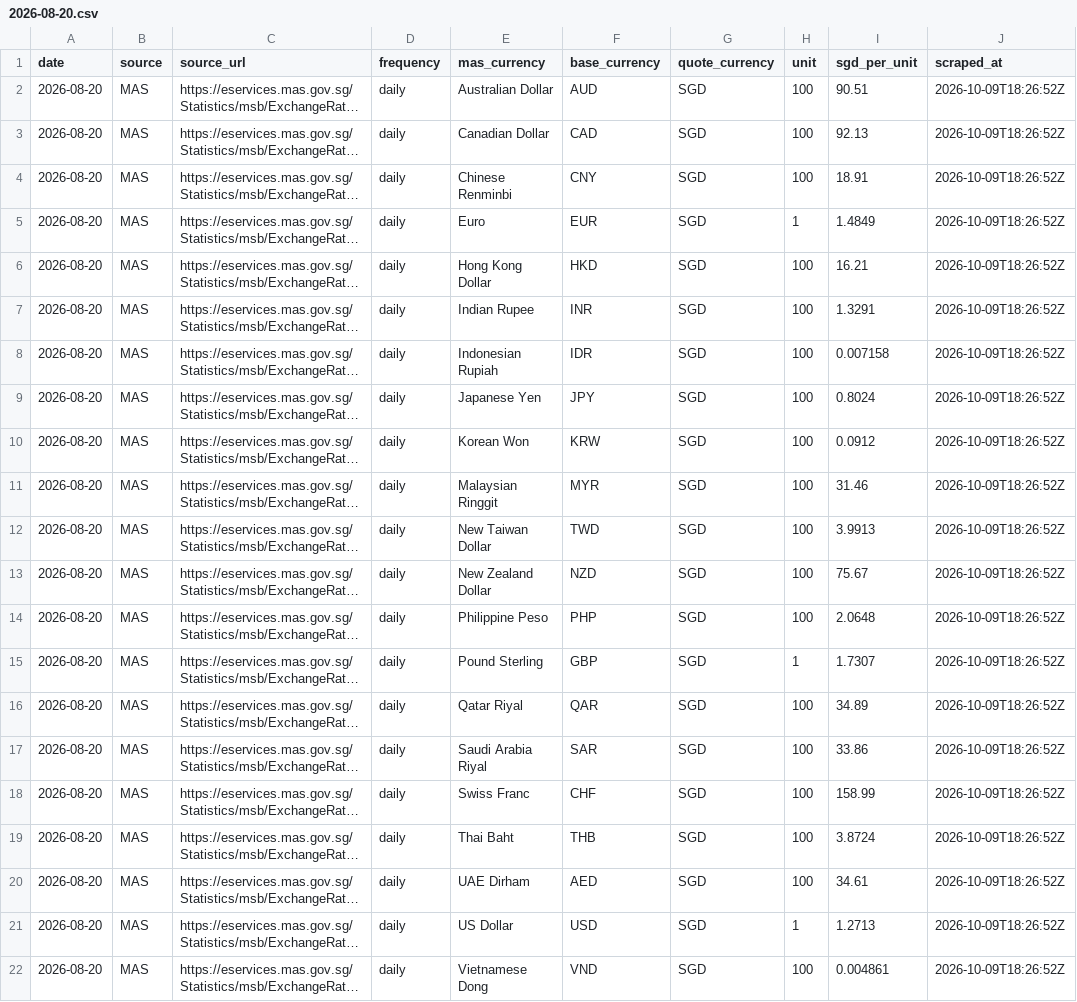
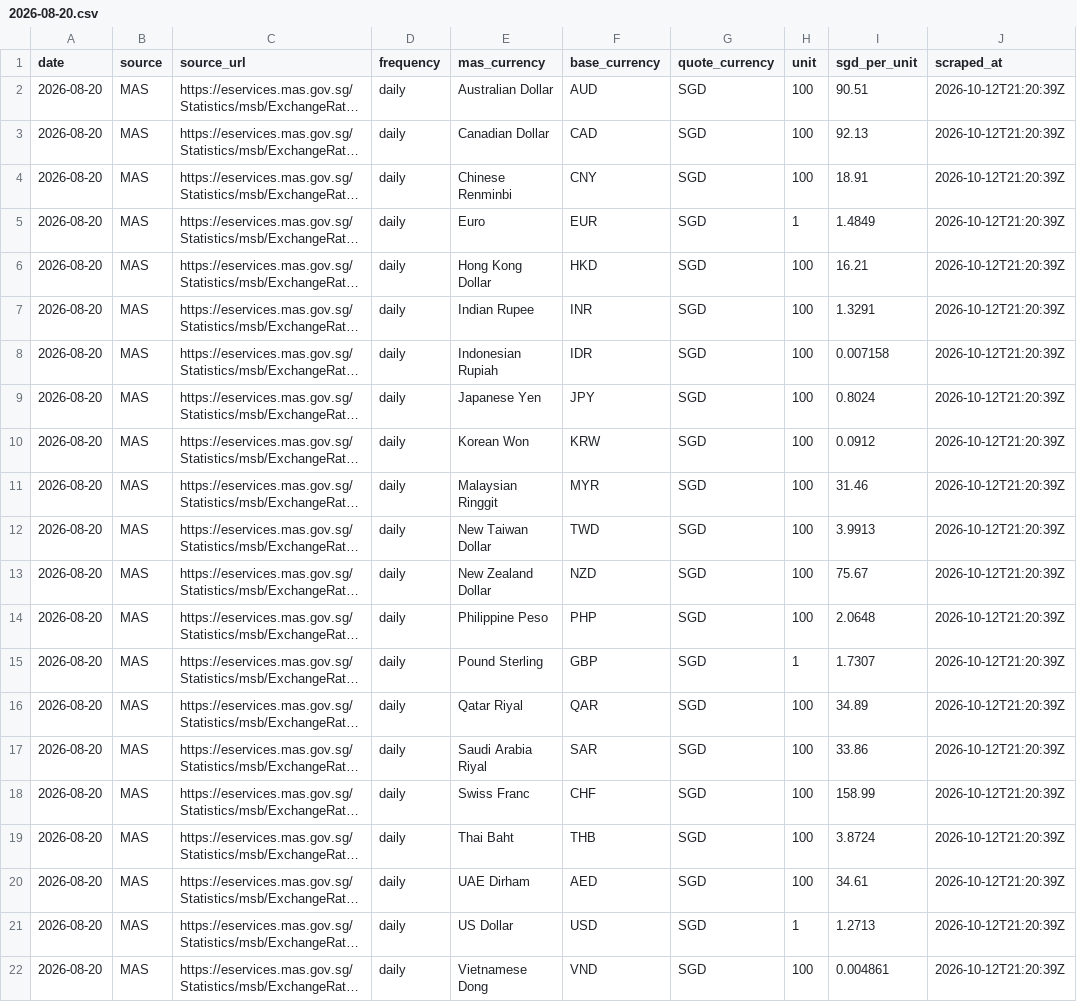
Before and after one commit to binoybhanujan/fx-margin-scraper, a CSV file: docs/data/market/2026-08-20.csv, drawn as a sheet; long unchanged cells end in …; the diff names each change by its address in the sheet, - before the commit and + after, or states it on an @@ line.

```diff
--- a/docs/data/market/2026-08-20.csv
+++ b/docs/data/market/2026-08-20.csv
-J2:J22 (scraped_at): 2026-10-09T18:26:52Z
+J2:J22 (scraped_at): 2026-10-12T21:20:39Z
```
Also changed, not shown: docs/data/consolidated/2026-10-09.csv, docs/data/market/2026-08-25.csv, 28 other files.
